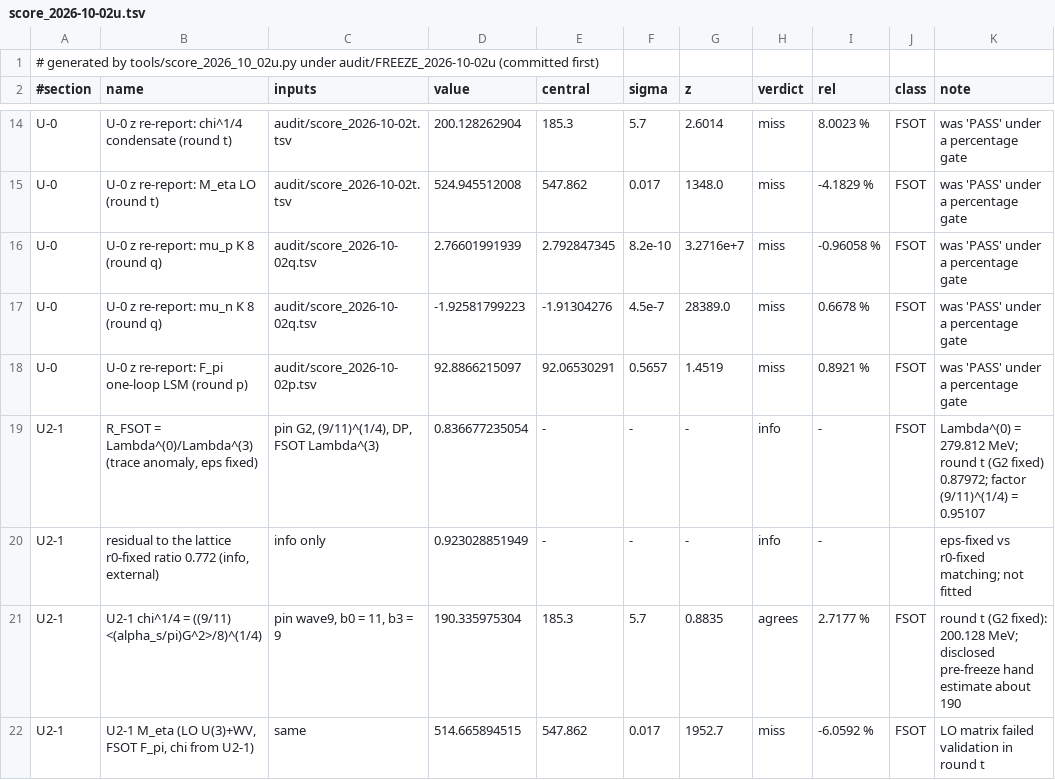
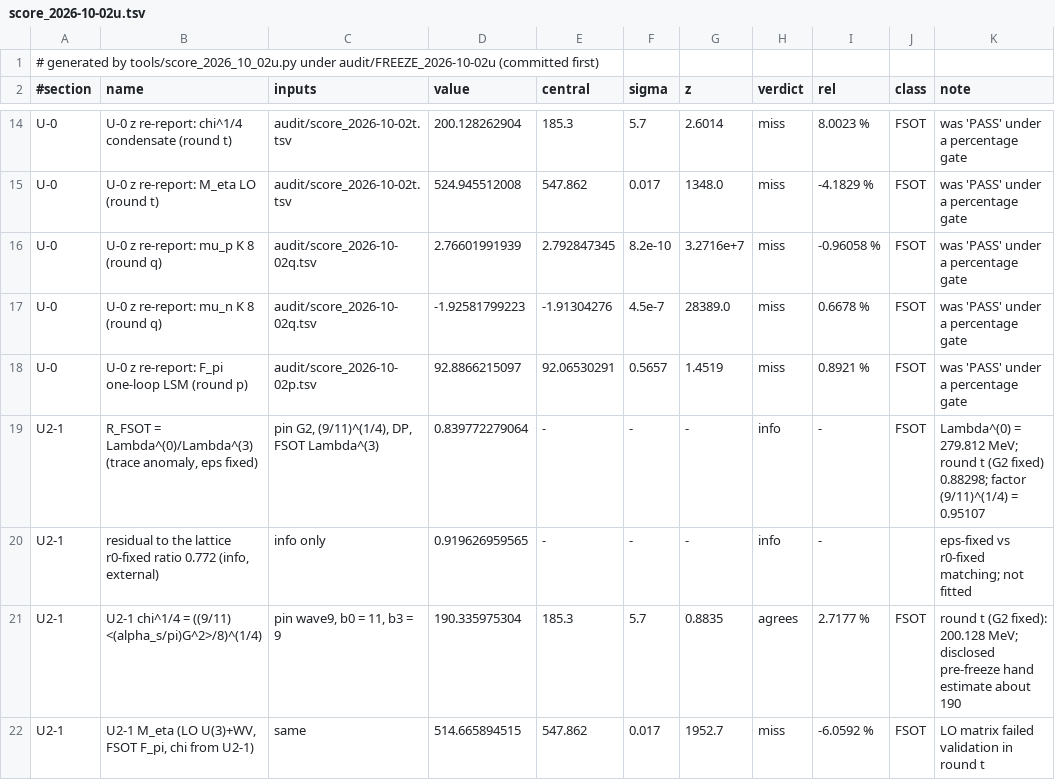
Before and after one commit to dappalumbo91/FSOT-2.1-Cpp, a TSV file: audit/score_2026-10-02u.tsv, drawn as a sheet; only a part is shown, gaps mark what is left out.

```diff
--- a/audit/score_2026-10-02u.tsv
+++ b/audit/score_2026-10-02u.tsv
@@ -18,4 +18,4 @@ U-0	U-0 z re-report: mu_n K 8 (round q)	audit/score_2026-10-02q.tsv	-1.925817992
 U-0	U-0 z re-report: F_pi one-loop LSM (round p)	audit/score_2026-10-02p.tsv	92.8866215097	92.06530291	0.5657	1.4519	miss	0.8921 %	FSOT	was 'PASS' under a percentage gate
-U2-1	R_FSOT = Lambda^(0)/Lambda^(3) (trace anomaly, eps fixed)	pin G2, (9/11)^(1/4), DP, FSOT Lambda^(3)	0.836677235054	-	-	-	info	-	FSOT	Lambda^(0) = 279.812 MeV; round t (G2 fixed) 0.87972; factor (9/11)^(1/4) = 0.95107
-U2-1	residual to the lattice r0-fixed ratio 0.772 (info, external)	info only	0.923028851949	-	-	-	info	-		eps-fixed vs r0-fixed matching; not fitted
+U2-1	R_FSOT = Lambda^(0)/Lambda^(3) (trace anomaly, eps fixed)	pin G2, (9/11)^(1/4), DP, FSOT Lambda^(3)	0.839772279064	-	-	-	info	-	FSOT	Lambda^(0) = 279.812 MeV; round t (G2 fixed) 0.88298; factor (9/11)^(1/4) = 0.95107
+U2-1	residual to the lattice r0-fixed ratio 0.772 (info, external)	info only	0.919626959565	-	-	-	info	-		eps-fixed vs r0-fixed matching; not fitted
 U2-1	U2-1 chi^1/4 = ((9/11) <(alpha_s/pi)G^2>/8)^(1/4)	pin wave9, b0 = 11, b3 = 9	190.335975304	185.3	5.7	0.8835	agrees	2.7177 %	FSOT	round t (G2 fixed): 200.128 MeV; disclosed pre-freeze hand estimate about 190
```
Also changed, not shown: audit/score_2026-10-02j.tsv, audit/score_2026-10-02s2.tsv, 10 other files.
